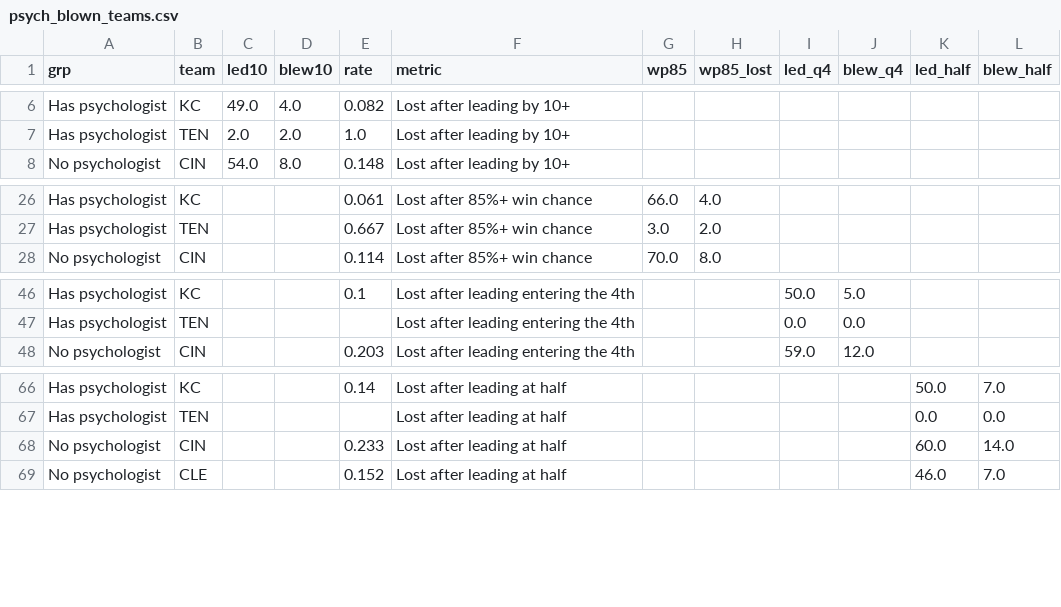
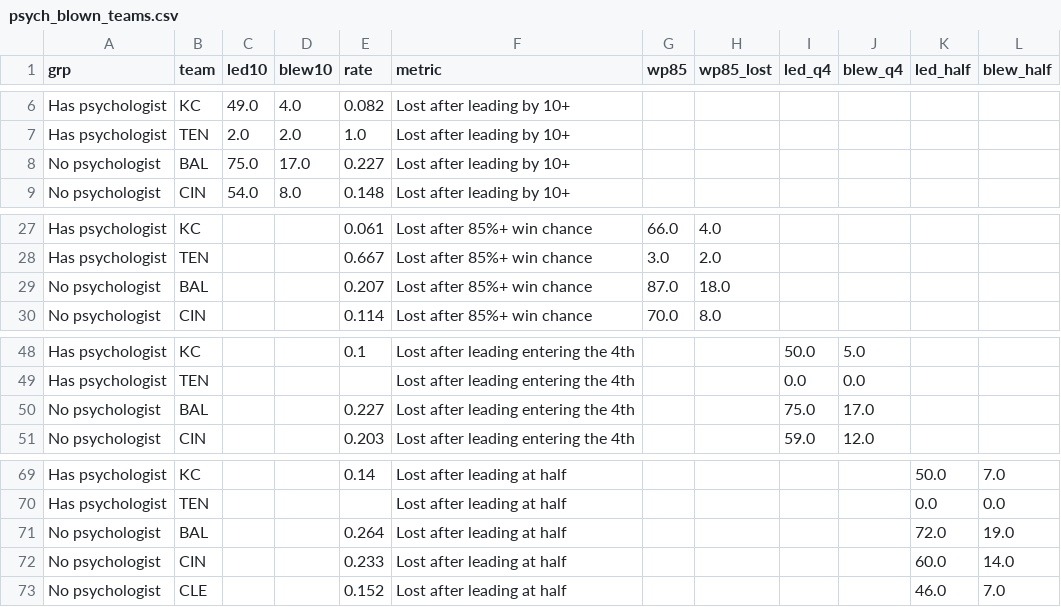
Before and after one commit to maditphillips/The-Delta-Duo, a CSV file: analysis/ravens-second-half/psych_blown_teams.csv, drawn as a sheet; only a part is shown, gaps mark what is left out; the diff names each change by its address in the sheet, - before the commit and + after, or states it on an @@ line.

```diff
--- a/analysis/ravens-second-half/psych_blown_teams.csv
+++ b/analysis/ravens-second-half/psych_blown_teams.csv
+row 8: No psychologist | BAL | 75.0 | 17.0 | 0.227 | Lost after leading by 10+
+row 29: No psychologist | BAL |  |  | 0.207 | Lost after 85%+ win chance | 87.0 | 18.0
+row 50: No psychologist | BAL |  |  | 0.227 | Lost after leading entering the 4th |  |  | 75.0 | 17.0
+row 71: No psychologist | BAL |  |  | 0.264 | Lost after leading at half |  |  |  |  | 72.0 | 19.0
```
Also changed, not shown: analysis/ravens-second-half/psych_blown.csv, analysis/ravens-second-half/psych_blown_expanded.csv, 16 other files.
